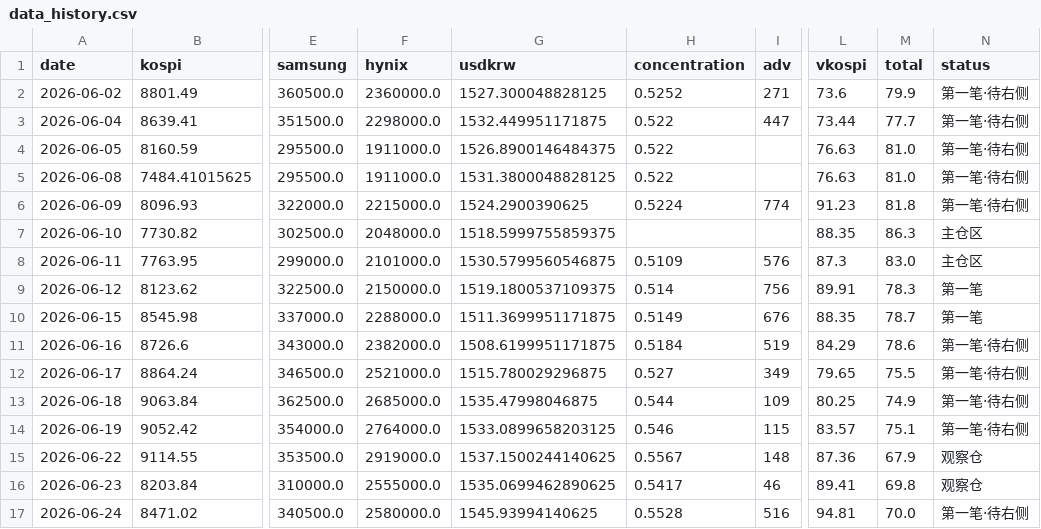
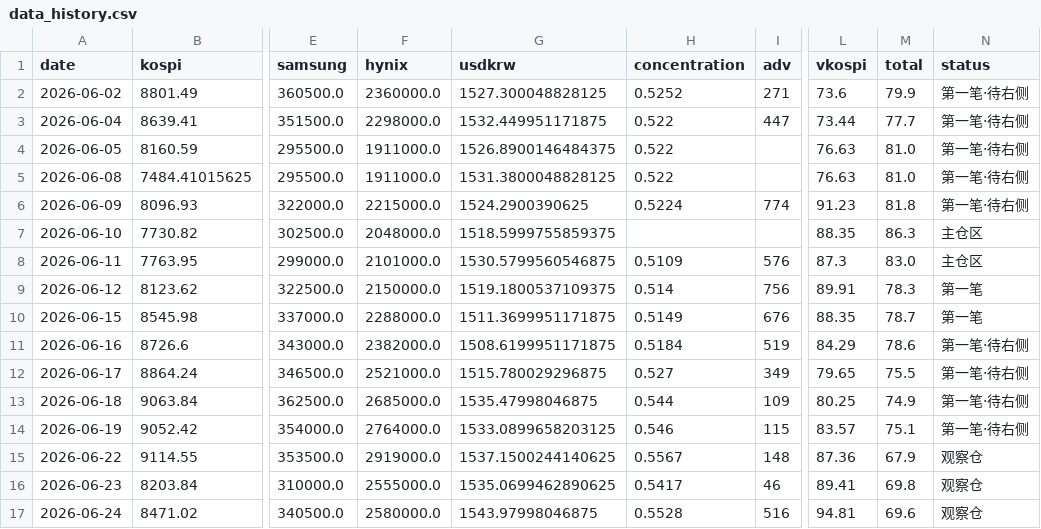
Before and after one commit to nelpower/korea-scorecard, a CSV file: data_history.csv, drawn as a sheet; only a part is shown, gaps mark what is left out; the diff names each change by its address in the sheet, - before the commit and + after, or states it on an @@ line.

```diff
--- a/data_history.csv
+++ b/data_history.csv
-G17 (usdkrw): 1545.93994140625
+G17 (usdkrw): 1543.97998046875
-M17 (total): 70.0
+M17 (total): 69.6
-N17 (status): 第一笔·待右侧
+N17 (status): 观察仓
```
Also changed, not shown: 2 other files.
